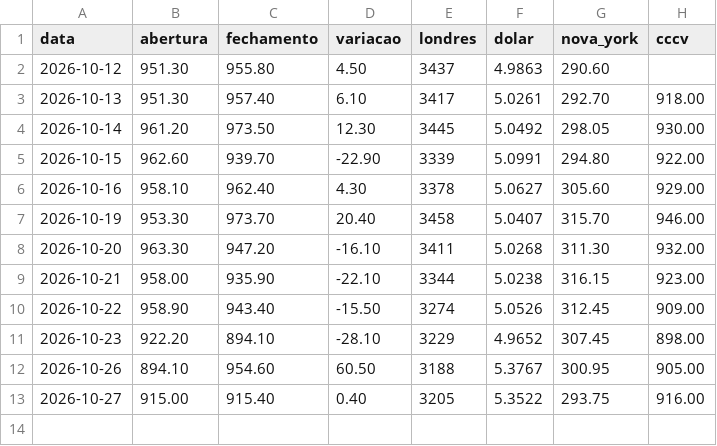
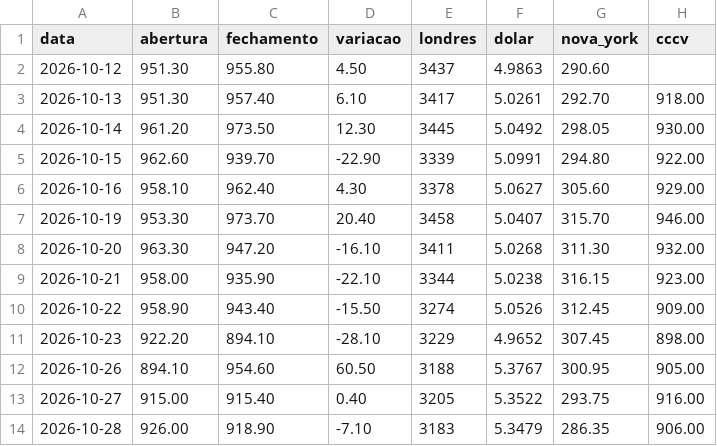
Before and after one commit to davidcaliman-maker/painel-cafe, a CSV file: dados/fechamentos.csv, drawn as a sheet.

```diff
--- a/dados/fechamentos.csv
+++ b/dados/fechamentos.csv
@@ -13 +13,2 @@ data,abertura,fechamento,variacao,londres,dolar,nova_york,cccv
 2026-10-27,915.00,915.40,0.40,3205,5.3522,293.75,916.00
+2026-10-28,926.00,918.90,-7.10,3183,5.3479,286.35,906.00
```
